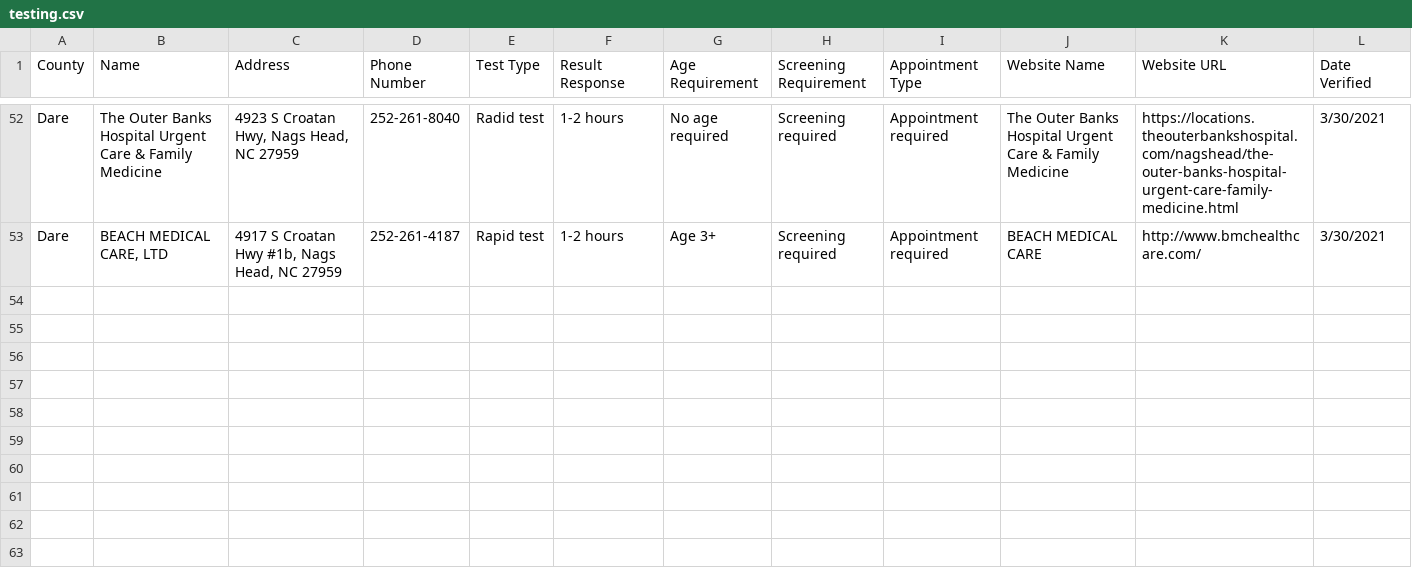
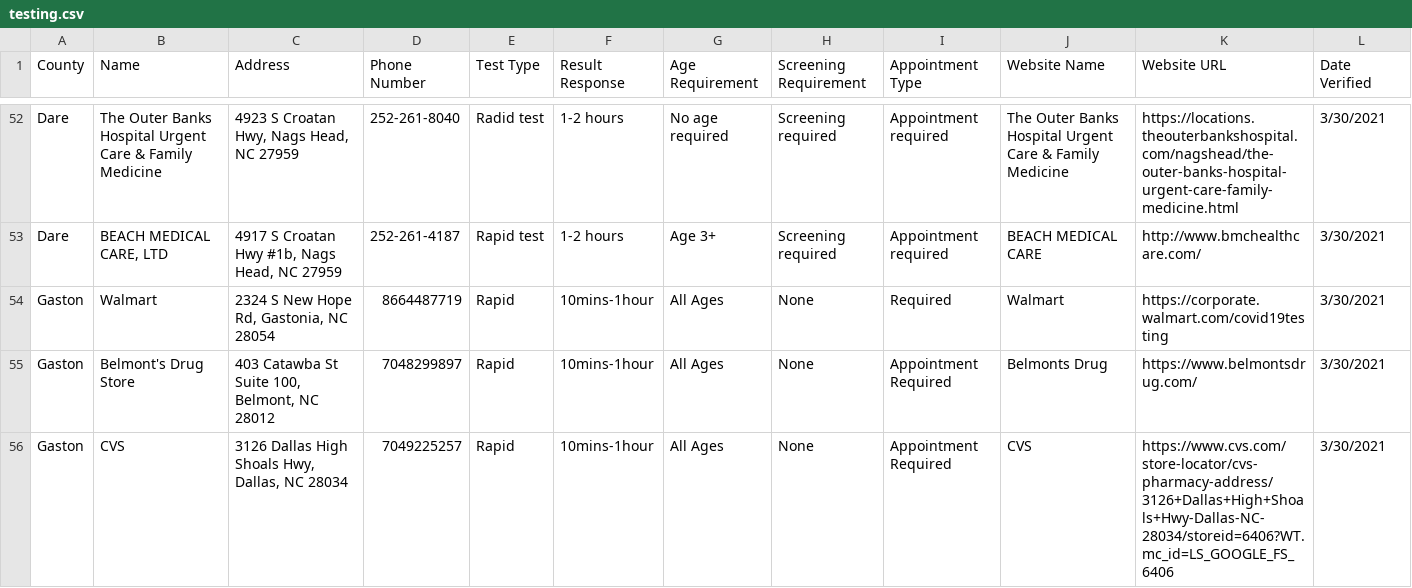
Before and after one commit to electricgull/findmyvaxnc, a CSV file: findmyvaxnc/docs/testing.csv, drawn as a sheet; only a part is shown, gaps mark what is left out.

Commit message:
added gaston testing sites

```diff
--- a/findmyvaxnc/docs/testing.csv
+++ b/findmyvaxnc/docs/testing.csv
@@ -53 +53,4 @@ Dare; The Outer Banks Hospital Urgent Care & Family Medicine; 4923 S Croatan Hwy
 Dare; BEACH MEDICAL CARE, LTD; 4917 S Croatan Hwy #1b, Nags Head, NC 27959; 252-261-4187; Rapid test; 1-2 hours; Age 3+; Screening required; Appointment required; BEACH MEDICAL CARE; http://www.bmchealthcare.com/; 3/30/2021
+Gaston; Walmart; 2324 S New Hope Rd, Gastonia, NC 28054; 8664487719; Rapid; 10mins-1hour; All Ages; None; Required; Walmart; https://corporate.walmart.com/covid19testing; 3/30/2021
+Gaston; Belmont's Drug Store; 403 Catawba St Suite 100, Belmont, NC 28012; 7048299897; Rapid; 10mins-1hour; All Ages; None; Appointment Required;  Belmonts Drug; https://www.belmontsdrug.com/; 3/30/2021
+Gaston; CVS; 3126 Dallas High Shoals Hwy, Dallas, NC 28034; 7049225257; Rapid; 10mins-1hour; All Ages; None; Appointment Required; CVS; https://www.cvs.com/store-locator/cvs-pharmacy-address/3126+Dallas+High+Shoals+Hwy-Dallas-NC-28034/storeid=6406?WT.mc_id=LS_GOOGLE_FS_6406; 3/30/2021
```
